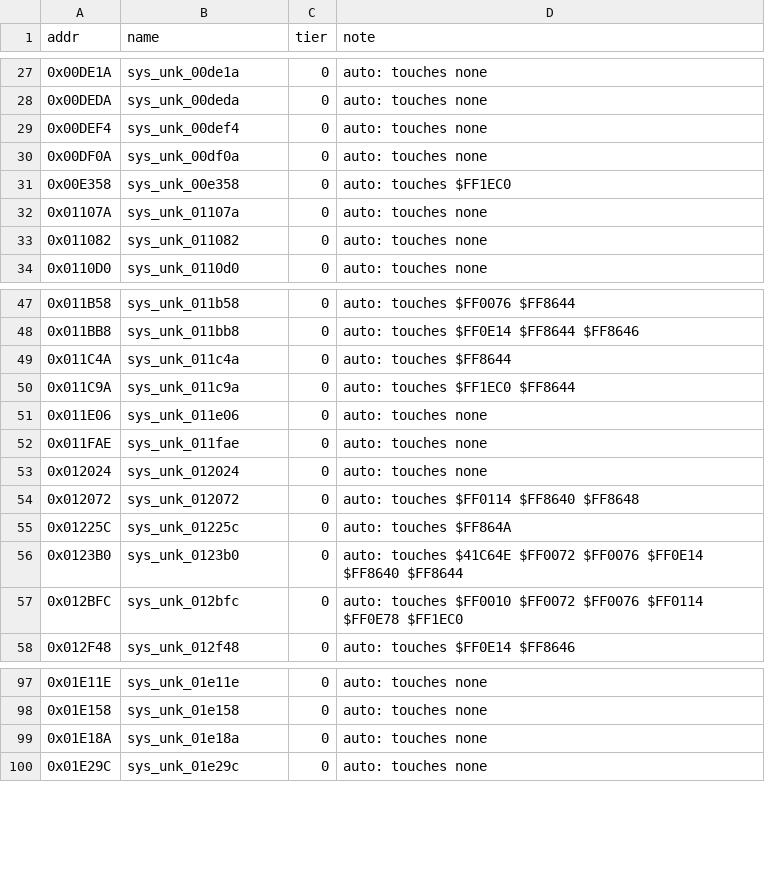
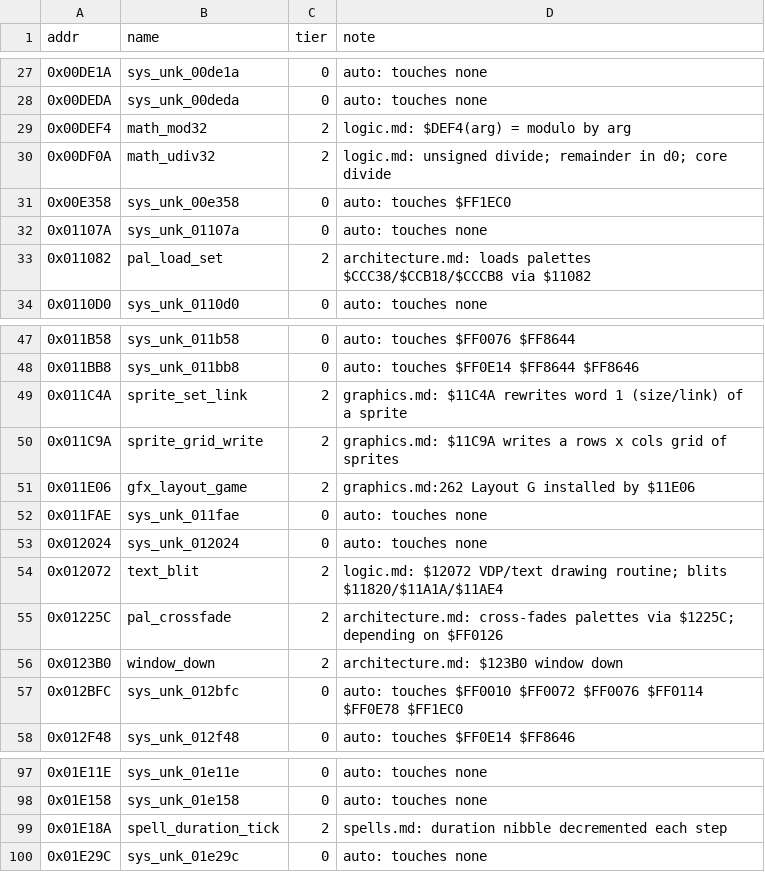
Before and after one commit to Dayset/RoPSegaMD16, a CSV file: disasm/symbols/auto.csv, drawn as a sheet; only a part is shown, gaps mark what is left out; the diff covers the shown part only.

```diff
--- a/disasm/symbols/auto.csv
+++ b/disasm/symbols/auto.csv
@@ -28,7 +28,7 @@ addr,name,tier,note
 0x00DEDA,sys_unk_00deda,0,auto: touches none
-0x00DEF4,sys_unk_00def4,0,auto: touches none
-0x00DF0A,sys_unk_00df0a,0,auto: touches none
+0x00DEF4,math_mod32,2,logic.md: $DEF4(arg) = modulo by arg
+0x00DF0A,math_udiv32,2,logic.md: unsigned divide; remainder in d0; core divide
 0x00E358,sys_unk_00e358,0,auto: touches $FF1EC0
 0x01107A,sys_unk_01107a,0,auto: touches none
-0x011082,sys_unk_011082,0,auto: touches none
+0x011082,pal_load_set,2,architecture.md: loads palettes $CCC38/$CCB18/$CCCB8 via $11082
 0x0110D0,sys_unk_0110d0,0,auto: touches none
@@ -48,10 +48,10 @@ addr,name,tier,note
 0x011BB8,sys_unk_011bb8,0,auto: touches $FF0E14 $FF8644 $FF8646
-0x011C4A,sys_unk_011c4a,0,auto: touches $FF8644
-0x011C9A,sys_unk_011c9a,0,auto: touches $FF1EC0 $FF8644
-0x011E06,sys_unk_011e06,0,auto: touches none
+0x011C4A,sprite_set_link,2,graphics.md: $11C4A rewrites word 1 (size/link) of a sprite
+0x011C9A,sprite_grid_write,2,graphics.md: $11C9A writes a rows x cols grid of sprites
+0x011E06,gfx_layout_game,2,graphics.md:262 Layout G installed by $11E06
 0x011FAE,sys_unk_011fae,0,auto: touches none
 0x012024,sys_unk_012024,0,auto: touches none
-0x012072,sys_unk_012072,0,auto: touches $FF0114 $FF8640 $FF8648
-0x01225C,sys_unk_01225c,0,auto: touches $FF864A
-0x0123B0,sys_unk_0123b0,0,auto: touches $41C64E $FF0072 $FF0076 $FF0E14 $FF8640 $FF8644
+0x012072,text_blit,2,logic.md: $12072 VDP/text drawing routine; blits $11820/$11A1A/$11AE4
+0x01225C,pal_crossfade,2,architecture.md: cross-fades palettes via $1225C; depending on $FF0126
+0x0123B0,window_down,2,architecture.md: $123B0 window down
 0x012BFC,sys_unk_012bfc,0,auto: touches $FF0010 $FF0072 $FF0076 $FF0114 $FF0E78 $FF1EC0
@@ -98,3 +98,3 @@ addr,name,tier,note
 0x01E158,sys_unk_01e158,0,auto: touches none
-0x01E18A,sys_unk_01e18a,0,auto: touches none
+0x01E18A,spell_duration_tick,2,spells.md: duration nibble decremented each step
 0x01E29C,sys_unk_01e29c,0,auto: touches none
```
Also changed, not shown: 39 edited cells elsewhere in this file, 3 other files.
